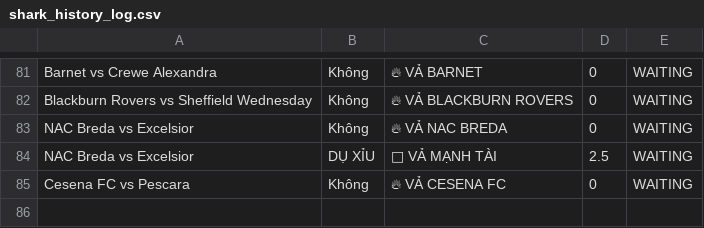
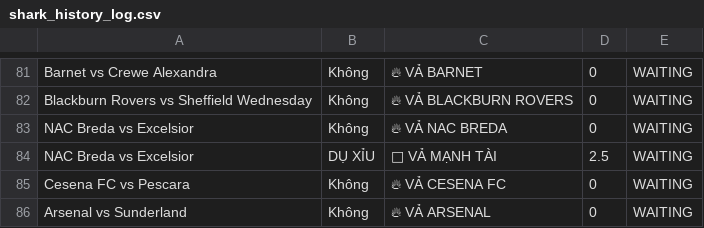
Before and after one commit to pnstung-ui/Vebo_idol, a CSV file: shark_history_log.csv, drawn as a sheet; only a part is shown, gaps mark what is left out.

```diff
--- a/shark_history_log.csv
+++ b/shark_history_log.csv
@@ -85 +85,2 @@ NAC Breda vs Excelsior,DỤ XỈU,🚨 VẢ MẠNH TÀI,2.5,WAITING
 Cesena FC vs Pescara,Không,🔥 VẢ CESENA FC,0,WAITING
+Arsenal vs Sunderland,Không,🔥 VẢ ARSENAL,0,WAITING
```
Also changed, not shown: odds_tracker.csv.
